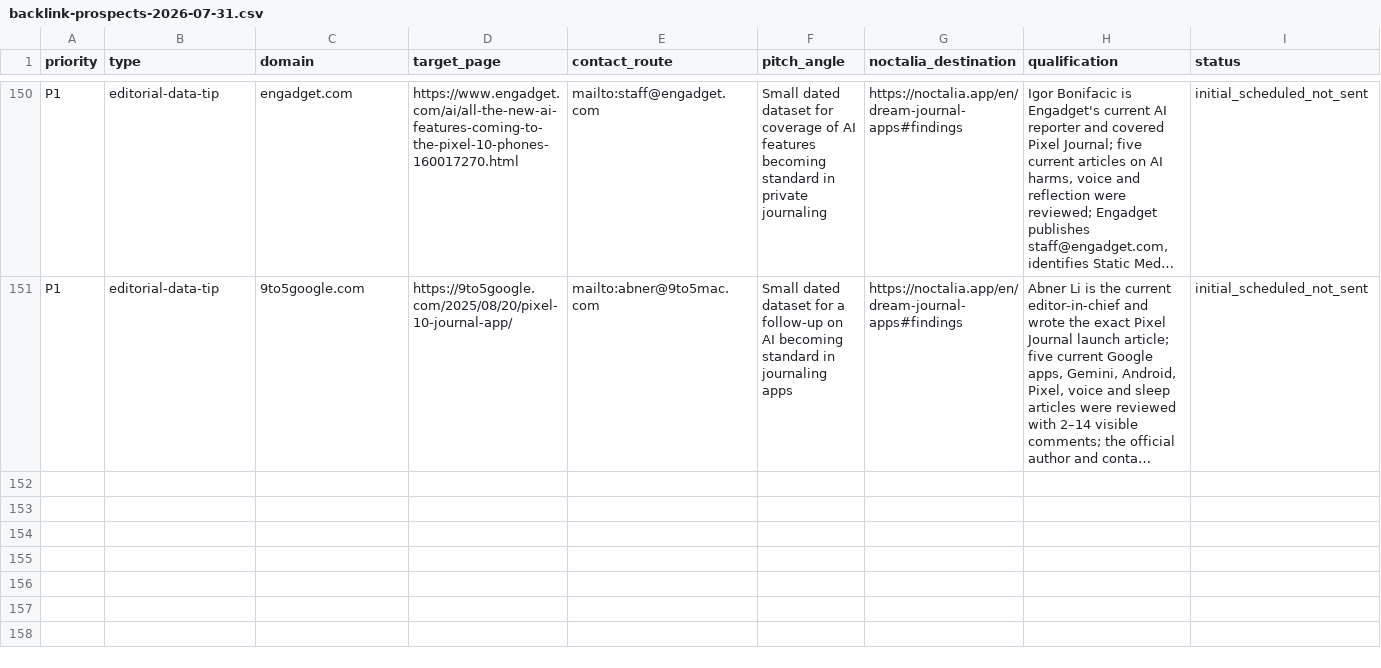
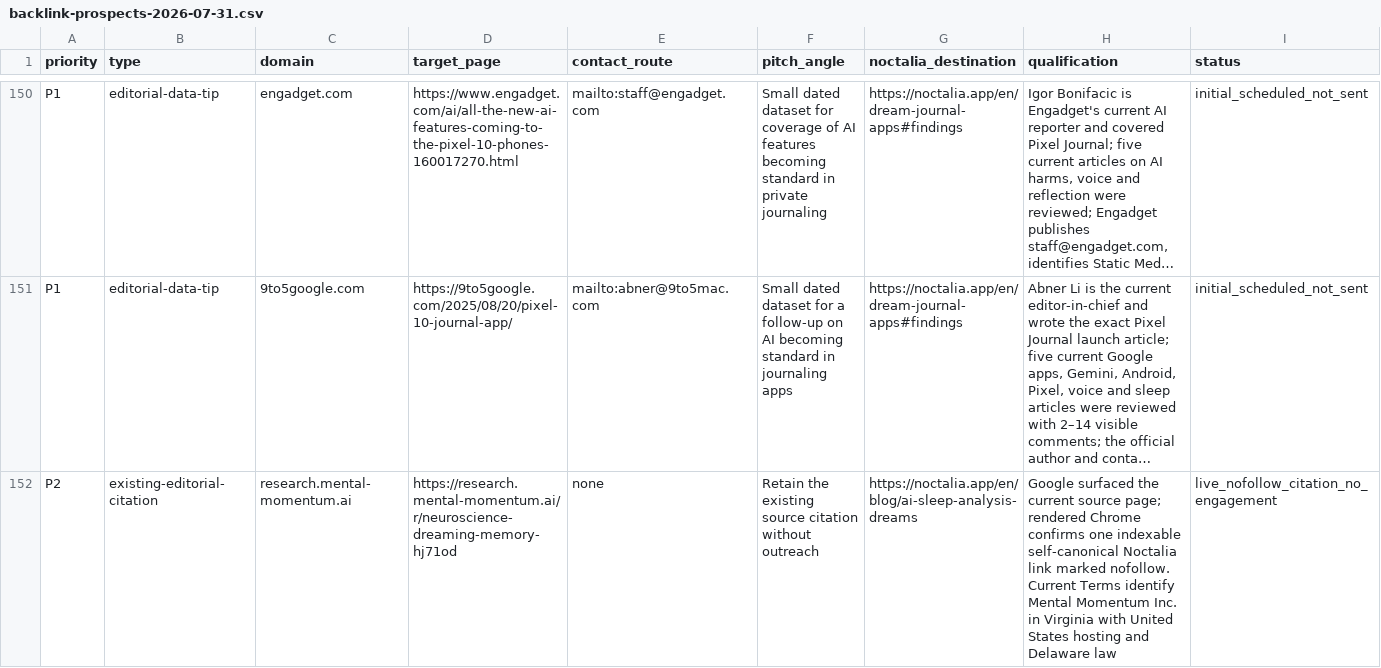
Before and after one commit to thannous/dreamer, a CSV file: marketing/seo/backlink-prospects-2026-07-31.csv, drawn as a sheet; only a part is shown, gaps mark what is left out; long unchanged cells end in …; rows hold the shown columns only; the diff covers the shown part only; the diff names each change by its address in the sheet, - before the commit and + after, or states it on an @@ line.

Commit message:
docs(seo): reclaim newly discovered citations

```diff
--- a/marketing/seo/backlink-prospects-2026-07-31.csv
+++ b/marketing/seo/backlink-prospects-2026-07-31.csv
+row 152: P2 | existing-editorial-citation | research.mental-momentum.ai | https://research.mental-momentum.ai/r/neuroscience-dreaming-memory-hj71od | none | Retain the existing source citation without outreach | https://noctalia.app/en/blog/ai-sleep-analysis-dreams | Google surfaced the current source page; rendered Chrome confirms one indexable self-canonical Noctalia link marked nofollow. Current Terms identify Mental Momentum Inc. in Virginia with United States hosting and Delaware law | live_nofollow_citation_no_engagement
```
Also changed, not shown: 1 added row elsewhere in this file, marketing/seo/backlink-measurements-2026.csv, marketing/seo/backlink-outreach-log-2026-07-31.csv, 4 other files.
